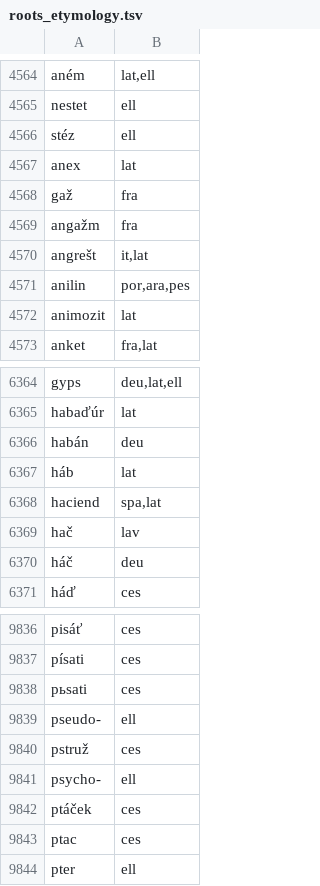
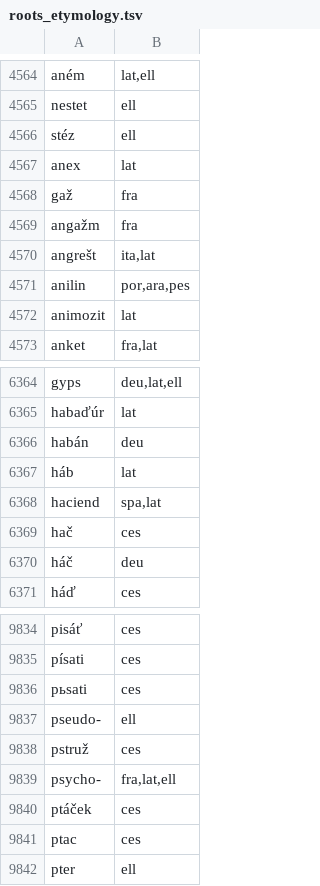
Before and after one commit to ampapacek/MorphemeOrigin, a TSV file: data/additional_data/roots_etymology.tsv (was additional_data/roots_etymology.tsv), drawn as a sheet; only a part is shown, gaps mark what is left out; the diff covers the shown part only.

```diff
--- a/additional_data/roots_etymology.tsv
+++ b/data/additional_data/roots_etymology.tsv
@@ -4569,3 +4569,3 @@ gaž	fra
 angažm	fra
-angrešt	it,lat
+angrešt	ita,lat
 anilin	por,ara,pes
@@ -6368,3 +6368,3 @@ háb	lat
 haciend	spa,lat
-hač	lav
+hač	ces
 háč	deu
@@ -9840,3 +9838,3 @@ pseudo-	ell
 pstruž	ces
-psycho-	ell
+psycho-	fra,lat,ell
 ptáček	ces
```
Also changed, not shown: 2 removed rows and 6 edited cells elsewhere in this file, 34 other files.
